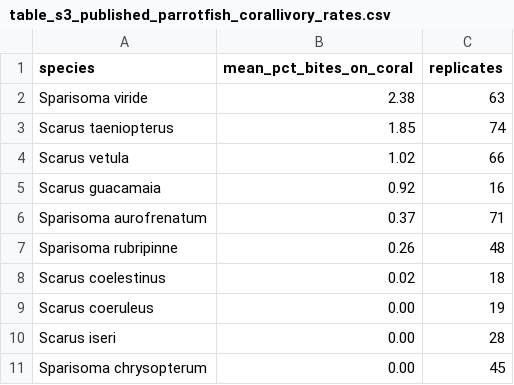
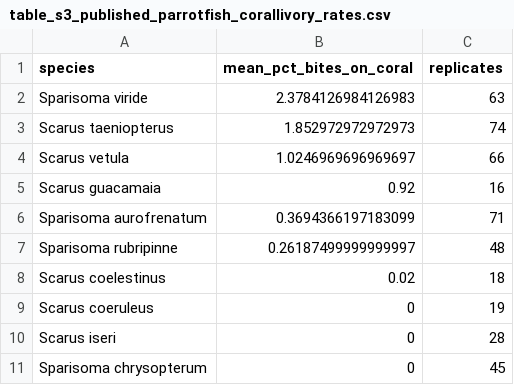
Before and after one commit to hannahrempel/ecological_drivers_corallivory, a CSV file: supplements/table_s3_published_parrotfish_corallivory_rates.csv, drawn as a sheet.

```diff
--- a/supplements/table_s3_published_parrotfish_corallivory_rates.csv
+++ b/supplements/table_s3_published_parrotfish_corallivory_rates.csv
@@ -1,11 +1,11 @@
 species,mean_pct_bites_on_coral,replicates
-Sparisoma viride,2.38,63
-Scarus taeniopterus,1.85,74
-Scarus vetula,1.02,66
+Sparisoma viride,2.3784126984126983,63
+Scarus taeniopterus,1.852972972972973,74
+Scarus vetula,1.0246969696969697,66
 Scarus guacamaia,0.92,16
-Sparisoma aurofrenatum,0.37,71
-Sparisoma rubripinne,0.26,48
+Sparisoma aurofrenatum,0.3694366197183099,71
+Sparisoma rubripinne,0.26187499999999997,48
 Scarus coelestinus,0.02,18
-Scarus coeruleus,0.00,19
-Scarus iseri,0.00,28
-Sparisoma chrysopterum,0.00,45
+Scarus coeruleus,0,19
+Scarus iseri,0,28
+Sparisoma chrysopterum,0,45
```
Also changed, not shown: data/fla13_pan13_fish_data.csv, data/regional_fish_data.csv, 55 other files.
